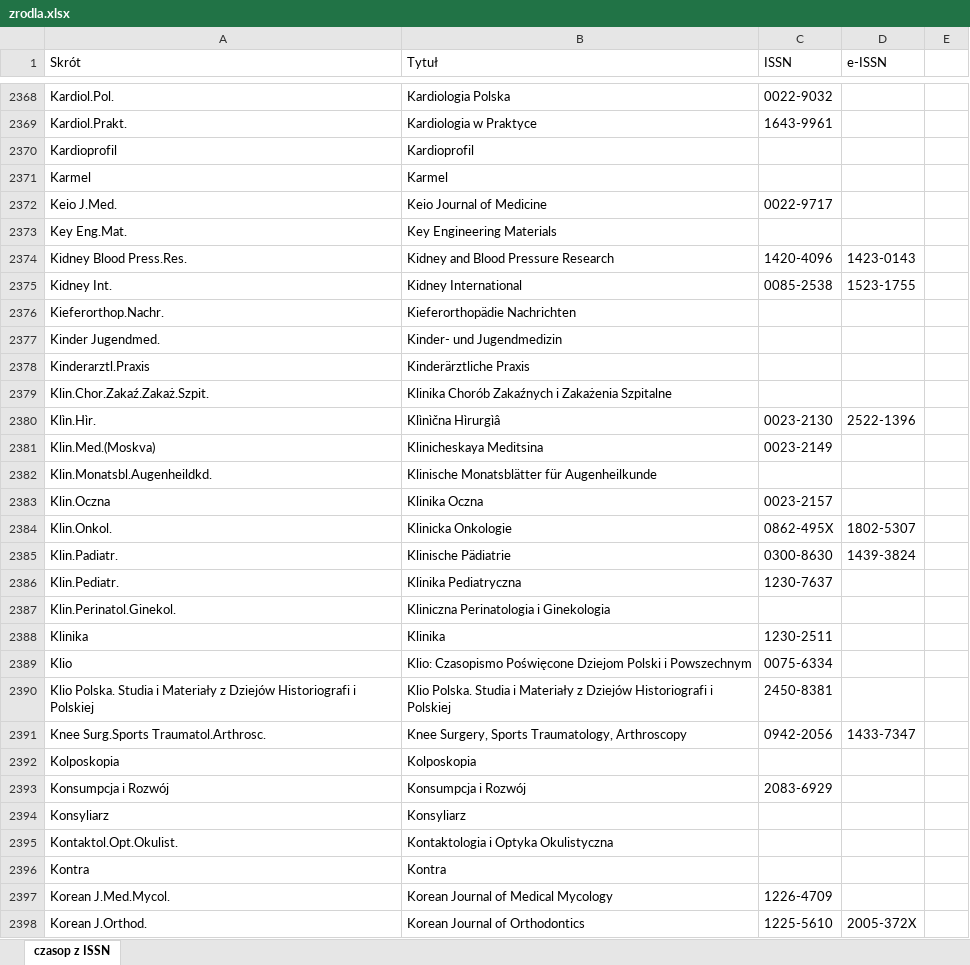
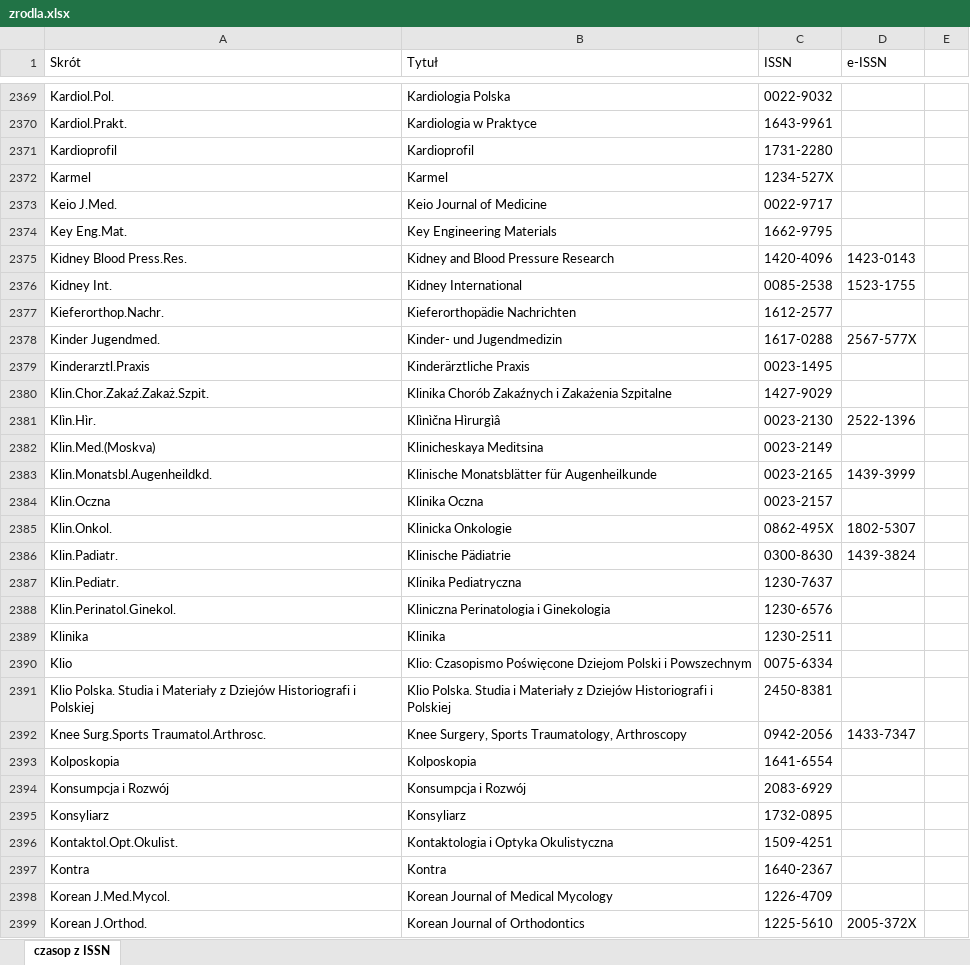
Before and after one commit to iplweb/bpp-assets, an Excel workbook: bg-umw/zrodla.xlsx, sheet czasop z ISSN, drawn as a sheet; only a part is shown, gaps mark what is left out; values as stored, in another font and other column widths than the file's, no cell formats; addresses are those after the commit; the diff covers the shown part only; the diff names each change by its address in the sheet, - before the commit and + after, or states it on an @@ line.

Commit message:
Aktualizacja listy tytułów czasopism

```diff
--- a/bg-umw/zrodla.xlsx (sheet czasop z ISSN)
+++ b/bg-umw/zrodla.xlsx (sheet czasop z ISSN)
-C2371 (ISSN): (empty)
+C2371 (ISSN): 1731-2280
-C2372 (ISSN): (empty)
+C2372 (ISSN): 1234-527X
-C2374 (ISSN): (empty)
+C2374 (ISSN): 1662-9795
-C2377 (ISSN): (empty)
+C2377 (ISSN): 1612-2577
-C2378 (ISSN): (empty)
+C2378 (ISSN): 1617-0288
-D2378 (e-ISSN): (empty)
+D2378 (e-ISSN): 2567-577X
-C2379 (ISSN): (empty)
+C2379 (ISSN): 0023-1495
-C2380 (ISSN): (empty)
+C2380 (ISSN): 1427-9029
-C2383 (ISSN): (empty)
+C2383 (ISSN): 0023-2165
-D2383 (e-ISSN): (empty)
+D2383 (e-ISSN): 1439-3999
-C2388 (ISSN): (empty)
+C2388 (ISSN): 1230-6576
-C2393 (ISSN): (empty)
+C2393 (ISSN): 1641-6554
-C2395 (ISSN): (empty)
+C2395 (ISSN): 1732-0895
-C2396 (ISSN): (empty)
+C2396 (ISSN): 1509-4251
-C2397 (ISSN): (empty)
+C2397 (ISSN): 1640-2367
```
Also changed, not shown: 3 added rows, 1 removed row and 433 edited cells elsewhere in this sheet, cell formats.
